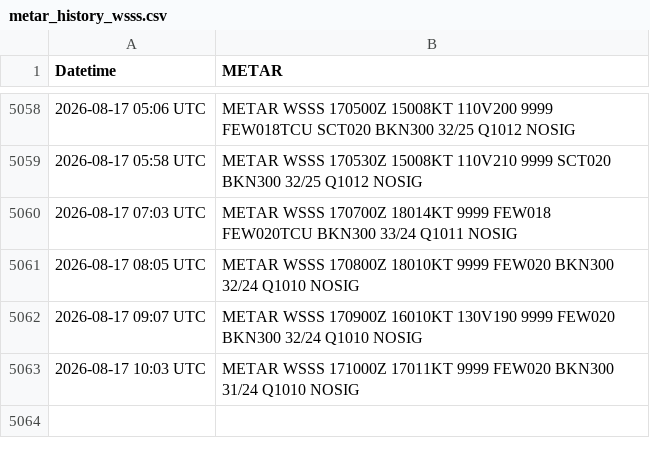
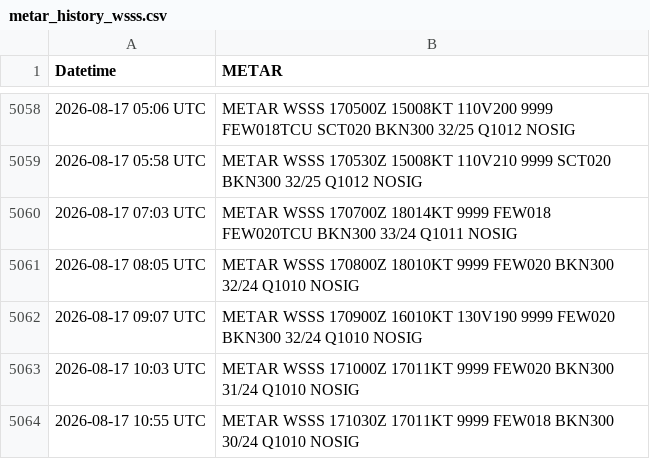
Before and after one commit to ngyujingfromtpams/wsss-metar-archive, a CSV file: metar_history_wsss.csv, drawn as a sheet; only a part is shown, gaps mark what is left out; the diff names each change by its address in the sheet, - before the commit and + after, or states it on an @@ line.

```diff
--- a/metar_history_wsss.csv
+++ b/metar_history_wsss.csv
+row 5064: 2026-08-17 10:55 UTC | METAR WSSS 171030Z 17011KT 9999 FEW018 BKN300 30/24 Q1010 NOSIG
```
